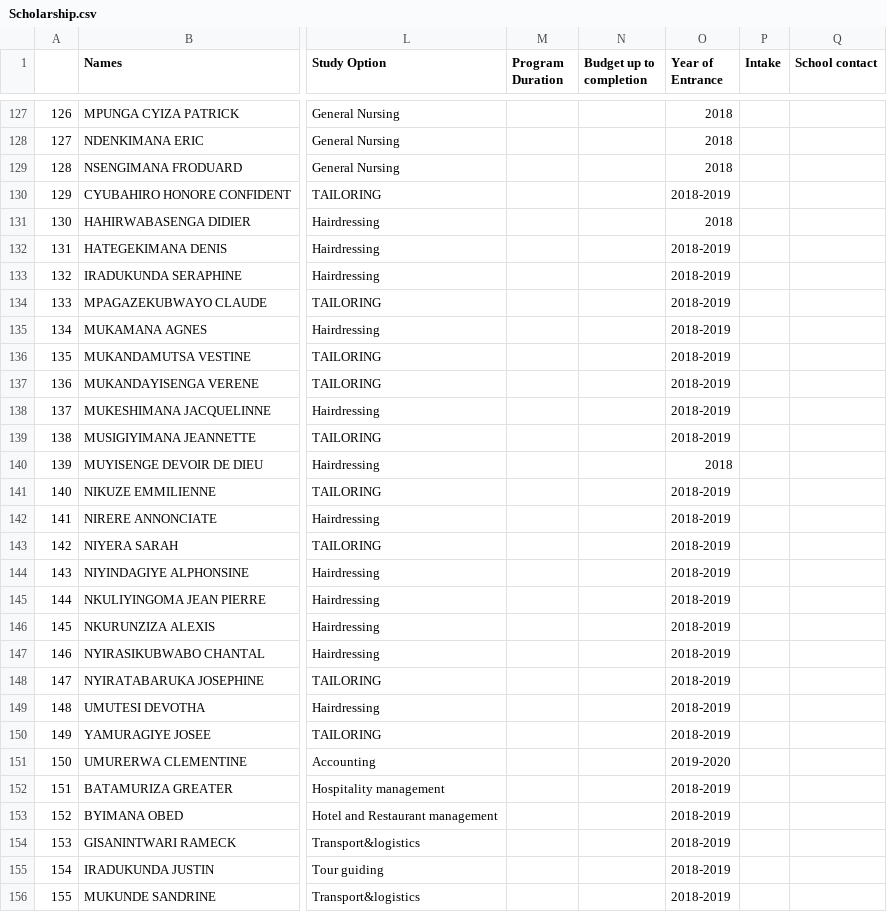
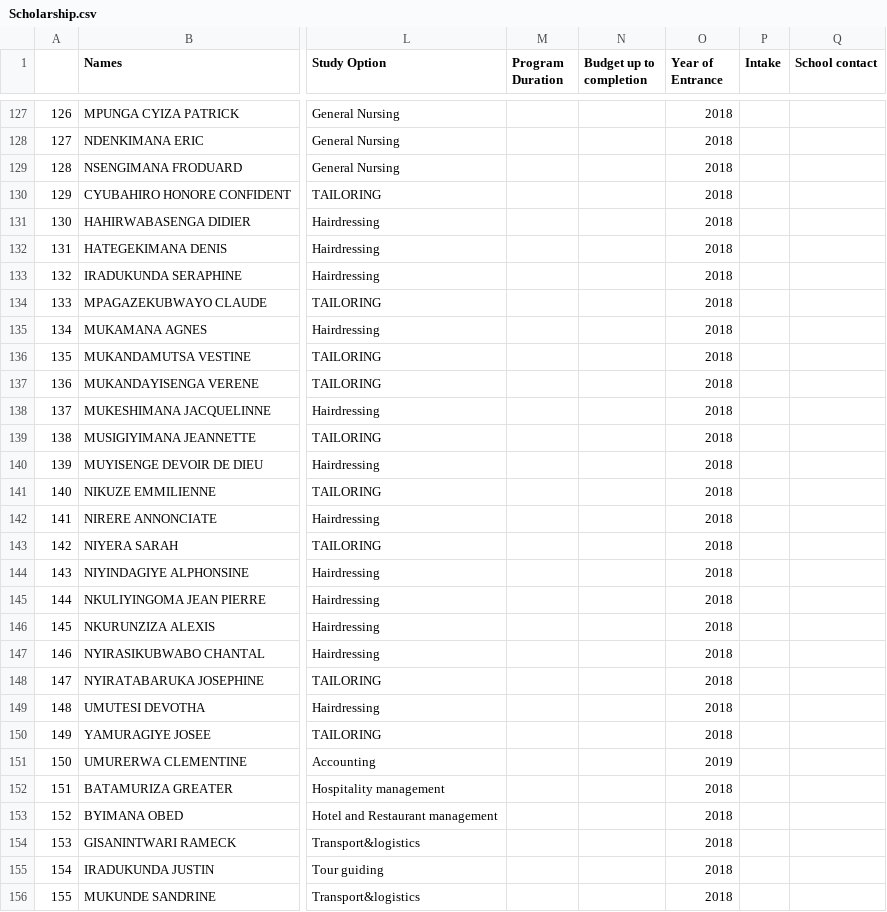
Before and after one commit to dream-hun/fmo-database, a CSV file: database/seeders/Data/Scholarship.csv, drawn as a sheet; only a part is shown, gaps mark what is left out; the diff covers the shown part only; the diff names each change by its address in the sheet, - before the commit and + after, or states it on an @@ line.

```diff
--- a/database/seeders/Data/Scholarship.csv
+++ b/database/seeders/Data/Scholarship.csv
-O130 (Year of Entrance): 2018-2019
+O130 (Year of Entrance): 2018
-O132:O139 (Year of Entrance): 2018-2019
+O132:O139 (Year of Entrance): 2018
-O141:O150 (Year of Entrance): 2018-2019
+O141:O150 (Year of Entrance): 2018
-O151 (Year of Entrance): 2019-2020
+O151 (Year of Entrance): 2019
-O152:O156 (Year of Entrance): 2018-2019
+O152:O156 (Year of Entrance): 2018
```
Also changed, not shown: 84 edited cells elsewhere in this file, 16 other files.
